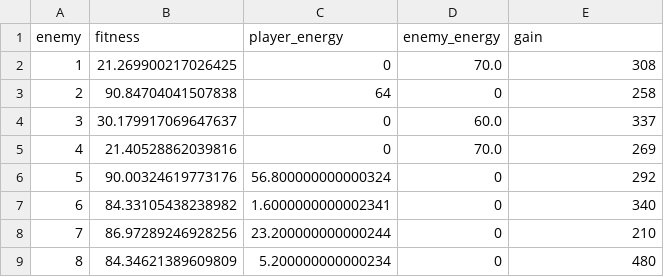
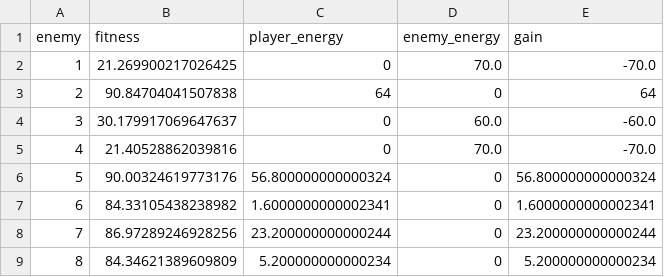
Before and after one commit to angelbujalance/evoman_framework, a CSV file: generalist/results/DEAP/tested/enemies_1_2_6_7_8/run_5/results.csv, drawn as a sheet.

Commit message:
Updates deap testing results with gain values

```diff
--- a/generalist/results/DEAP/tested/enemies_1_2_6_7_8/run_5/results.csv
+++ b/generalist/results/DEAP/tested/enemies_1_2_6_7_8/run_5/results.csv
@@ -1,9 +1,9 @@
 enemy,fitness,player_energy,enemy_energy,gain
-1,21.269900217026425,0,70.0,308
-2,90.84704041507838,64,0,258
-3,30.179917069647637,0,60.0,337
-4,21.40528862039816,0,70.0,269
-5,90.00324619773176,56.800000000000324,0,292
-6,84.33105438238982,1.6000000000002341,0,340
-7,86.97289246928256,23.200000000000244,0,210
-8,84.34621389609809,5.200000000000234,0,480
+1,21.269900217026425,0,70.0,-70.0
+2,90.84704041507838,64,0,64
+3,30.179917069647637,0,60.0,-60.0
+4,21.40528862039816,0,70.0,-70.0
+5,90.00324619773176,56.800000000000324,0,56.800000000000324
+6,84.33105438238982,1.6000000000002341,0,1.6000000000002341
+7,86.97289246928256,23.200000000000244,0,23.200000000000244
+8,84.34621389609809,5.200000000000234,0,5.200000000000234
```
Also changed, not shown: generalist/results/DEAP/tested/enemies_1_2_6_7_8/run_0/results.csv, generalist/results/DEAP/tested/enemies_1_2_6_7_8/run_4/results.csv, 17 other files.
